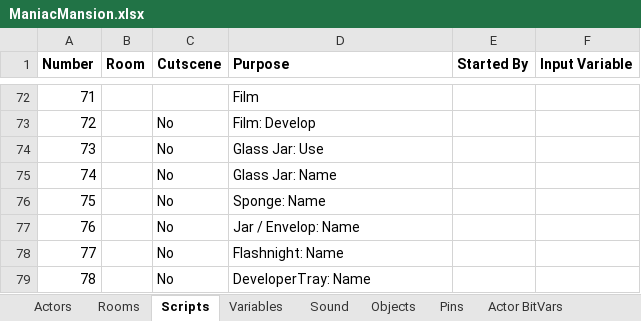
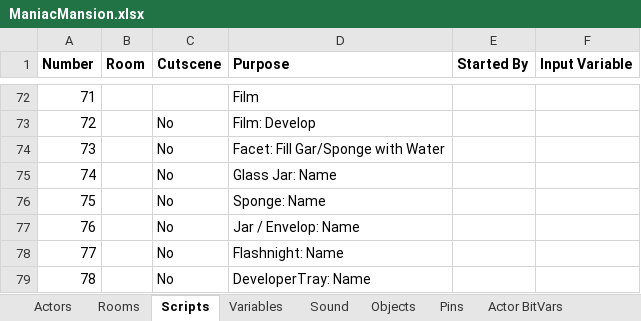
Before and after one commit to segrax/Maniac.Mansion.Disassembly, an Excel workbook: ManiacMansion.xlsx, sheet Scripts, drawn as a sheet; only a part is shown, gaps mark what is left out; values as stored, in another font and other column widths than the file's, no borders; the diff names each change by its address in the sheet, - before the commit and + after, or states it on an @@ line.

```diff
--- a/ManiacMansion.xlsx (sheet Scripts)
+++ b/ManiacMansion.xlsx (sheet Scripts)
-D74 (Purpose): Glass Jar: Use
+D74 (Purpose): Facet: Fill Gar/Sponge with Water
```
Also changed, not shown: sheet Objects, sheet Rooms, sheet Variables.
